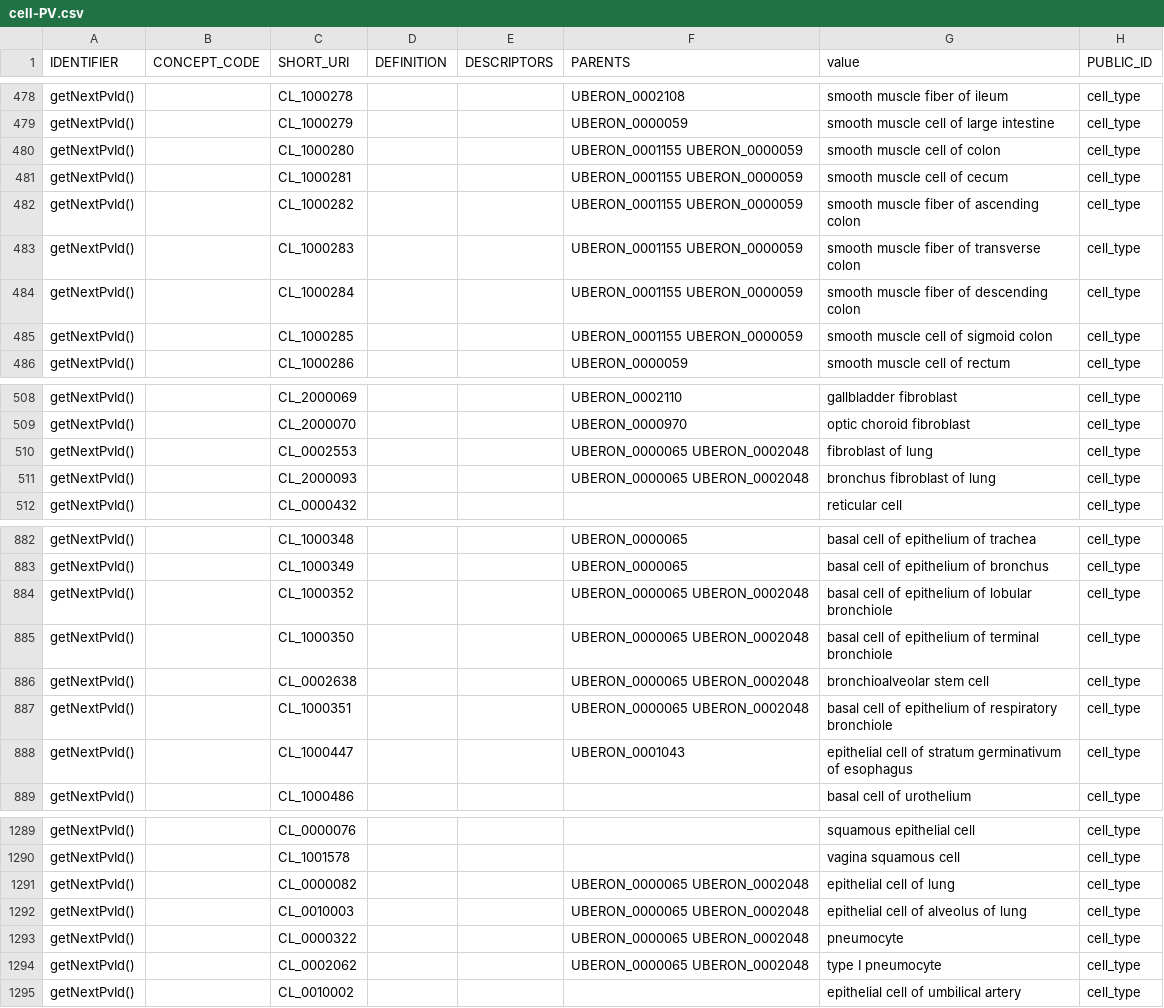
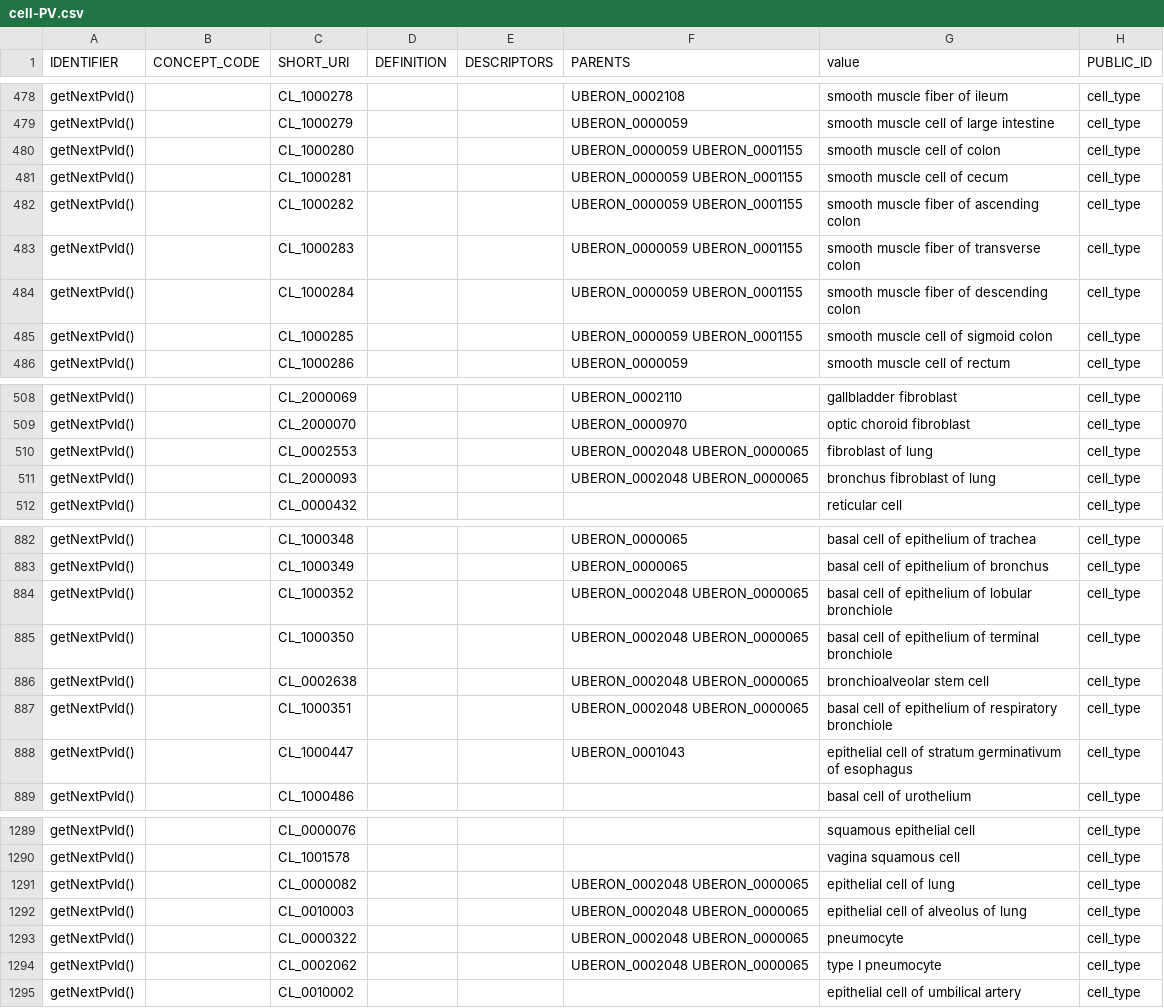
Before and after one commit to laurencenoel/ontoviewer, a CSV file: export/PV/cell-PV.csv, drawn as a sheet; only a part is shown, gaps mark what is left out; the diff covers the shown part only.

```diff
--- a/export/PV/cell-PV.csv
+++ b/export/PV/cell-PV.csv
@@ -479,8 +479,8 @@ IDENTIFIER,CONCEPT_CODE,SHORT_URI,DEFINITION,DESCRIPTORS,PARENTS,value,PUBLIC_ID
 "getNextPvId()","","CL_1000279","","","UBERON_0000059","smooth muscle cell of large intestine","cell_type"
-"getNextPvId()","","CL_1000280","","","UBERON_0001155 UBERON_0000059","smooth muscle cell of colon","cell_type"
-"getNextPvId()","","CL_1000281","","","UBERON_0001155 UBERON_0000059","smooth muscle cell of cecum","cell_type"
-"getNextPvId()","","CL_1000282","","","UBERON_0001155 UBERON_0000059","smooth muscle fiber of ascending colon","cell_type"
-"getNextPvId()","","CL_1000283","","","UBERON_0001155 UBERON_0000059","smooth muscle fiber of transverse colon","cell_type"
-"getNextPvId()","","CL_1000284","","","UBERON_0001155 UBERON_0000059","smooth muscle fiber of descending colon","cell_type"
-"getNextPvId()","","CL_1000285","","","UBERON_0001155 UBERON_0000059","smooth muscle cell of sigmoid colon","cell_type"
+"getNextPvId()","","CL_1000280","","","UBERON_0000059 UBERON_0001155","smooth muscle cell of colon","cell_type"
+"getNextPvId()","","CL_1000281","","","UBERON_0000059 UBERON_0001155","smooth muscle cell of cecum","cell_type"
+"getNextPvId()","","CL_1000282","","","UBERON_0000059 UBERON_0001155","smooth muscle fiber of ascending colon","cell_type"
+"getNextPvId()","","CL_1000283","","","UBERON_0000059 UBERON_0001155","smooth muscle fiber of transverse colon","cell_type"
+"getNextPvId()","","CL_1000284","","","UBERON_0000059 UBERON_0001155","smooth muscle fiber of descending colon","cell_type"
+"getNextPvId()","","CL_1000285","","","UBERON_0000059 UBERON_0001155","smooth muscle cell of sigmoid colon","cell_type"
 "getNextPvId()","","CL_1000286","","","UBERON_0000059","smooth muscle cell of rectum","cell_type"
@@ -509,4 +509,4 @@ IDENTIFIER,CONCEPT_CODE,SHORT_URI,DEFINITION,DESCRIPTORS,PARENTS,value,PUBLIC_ID
 "getNextPvId()","","CL_2000070","","","UBERON_0000970","optic choroid fibroblast","cell_type"
-"getNextPvId()","","CL_0002553","","","UBERON_0000065 UBERON_0002048","fibroblast of lung","cell_type"
-"getNextPvId()","","CL_2000093","","","UBERON_0000065 UBERON_0002048","bronchus fibroblast of lung","cell_type"
+"getNextPvId()","","CL_0002553","","","UBERON_0002048 UBERON_0000065","fibroblast of lung","cell_type"
+"getNextPvId()","","CL_2000093","","","UBERON_0002048 UBERON_0000065","bronchus fibroblast of lung","cell_type"
 "getNextPvId()","","CL_0000432","","","","reticular cell","cell_type"
@@ -883,6 +883,6 @@ IDENTIFIER,CONCEPT_CODE,SHORT_URI,DEFINITION,DESCRIPTORS,PARENTS,value,PUBLIC_ID
 "getNextPvId()","","CL_1000349","","","UBERON_0000065","basal cell of epithelium of bronchus","cell_type"
-"getNextPvId()","","CL_1000352","","","UBERON_0000065 UBERON_0002048","basal cell of epithelium of lobular bronchiole","cell_type"
-"getNextPvId()","","CL_1000350","","","UBERON_0000065 UBERON_0002048","basal cell of epithelium of terminal bronchiole","cell_type"
-"getNextPvId()","","CL_0002638","","","UBERON_0000065 UBERON_0002048","bronchioalveolar stem cell","cell_type"
-"getNextPvId()","","CL_1000351","","","UBERON_0000065 UBERON_0002048","basal cell of epithelium of respiratory bronchiole","cell_type"
+"getNextPvId()","","CL_1000352","","","UBERON_0002048 UBERON_0000065","basal cell of epithelium of lobular bronchiole","cell_type"
+"getNextPvId()","","CL_1000350","","","UBERON_0002048 UBERON_0000065","basal cell of epithelium of terminal bronchiole","cell_type"
+"getNextPvId()","","CL_0002638","","","UBERON_0002048 UBERON_0000065","bronchioalveolar stem cell","cell_type"
+"getNextPvId()","","CL_1000351","","","UBERON_0002048 UBERON_0000065","basal cell of epithelium of respiratory bronchiole","cell_type"
 "getNextPvId()","","CL_1000447","","","UBERON_0001043","epithelial cell of stratum germinativum of esophagus","cell_type"
@@ -1290,6 +1290,6 @@ IDENTIFIER,CONCEPT_CODE,SHORT_URI,DEFINITION,DESCRIPTORS,PARENTS,value,PUBLIC_ID
 "getNextPvId()","","CL_1001578","","","","vagina squamous cell","cell_type"
-"getNextPvId()","","CL_0000082","","","UBERON_0000065 UBERON_0002048","epithelial cell of lung","cell_type"
-"getNextPvId()","","CL_0010003","","","UBERON_0000065 UBERON_0002048","epithelial cell of alveolus of lung","cell_type"
-"getNextPvId()","","CL_0000322","","","UBERON_0000065 UBERON_0002048","pneumocyte","cell_type"
-"getNextPvId()","","CL_0002062","","","UBERON_0000065 UBERON_0002048","type I pneumocyte","cell_type"
+"getNextPvId()","","CL_0000082","","","UBERON_0002048 UBERON_0000065","epithelial cell of lung","cell_type"
+"getNextPvId()","","CL_0010003","","","UBERON_0002048 UBERON_0000065","epithelial cell of alveolus of lung","cell_type"
+"getNextPvId()","","CL_0000322","","","UBERON_0002048 UBERON_0000065","pneumocyte","cell_type"
+"getNextPvId()","","CL_0002062","","","UBERON_0002048 UBERON_0000065","type I pneumocyte","cell_type"
 "getNextPvId()","","CL_0010002","","","","epithelial cell of umbilical artery","cell_type"
```
Also changed, not shown: 25 edited cells elsewhere in this file, export/PV/organ-PV.csv, export/PV/organ_child.csv, 4 other files.
